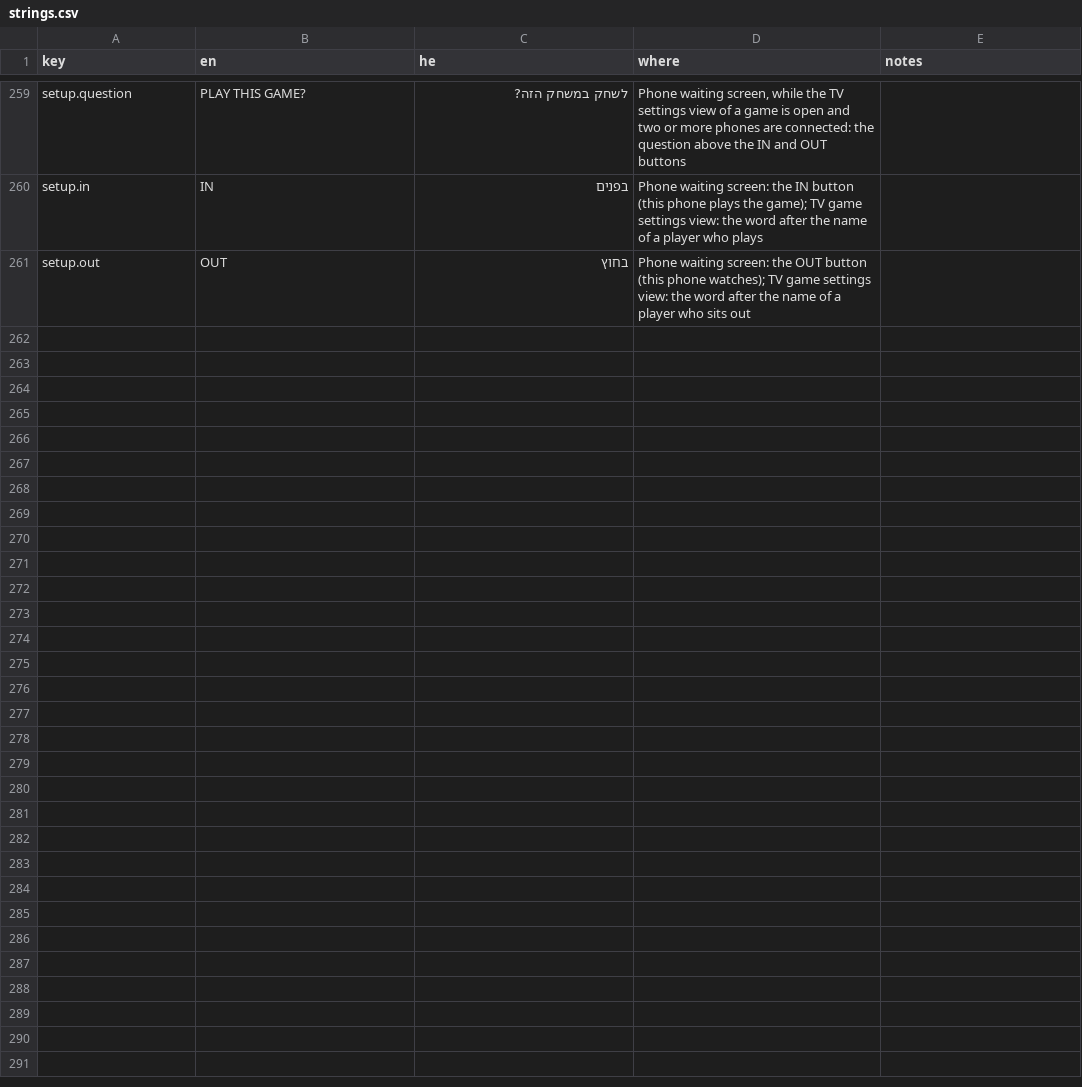
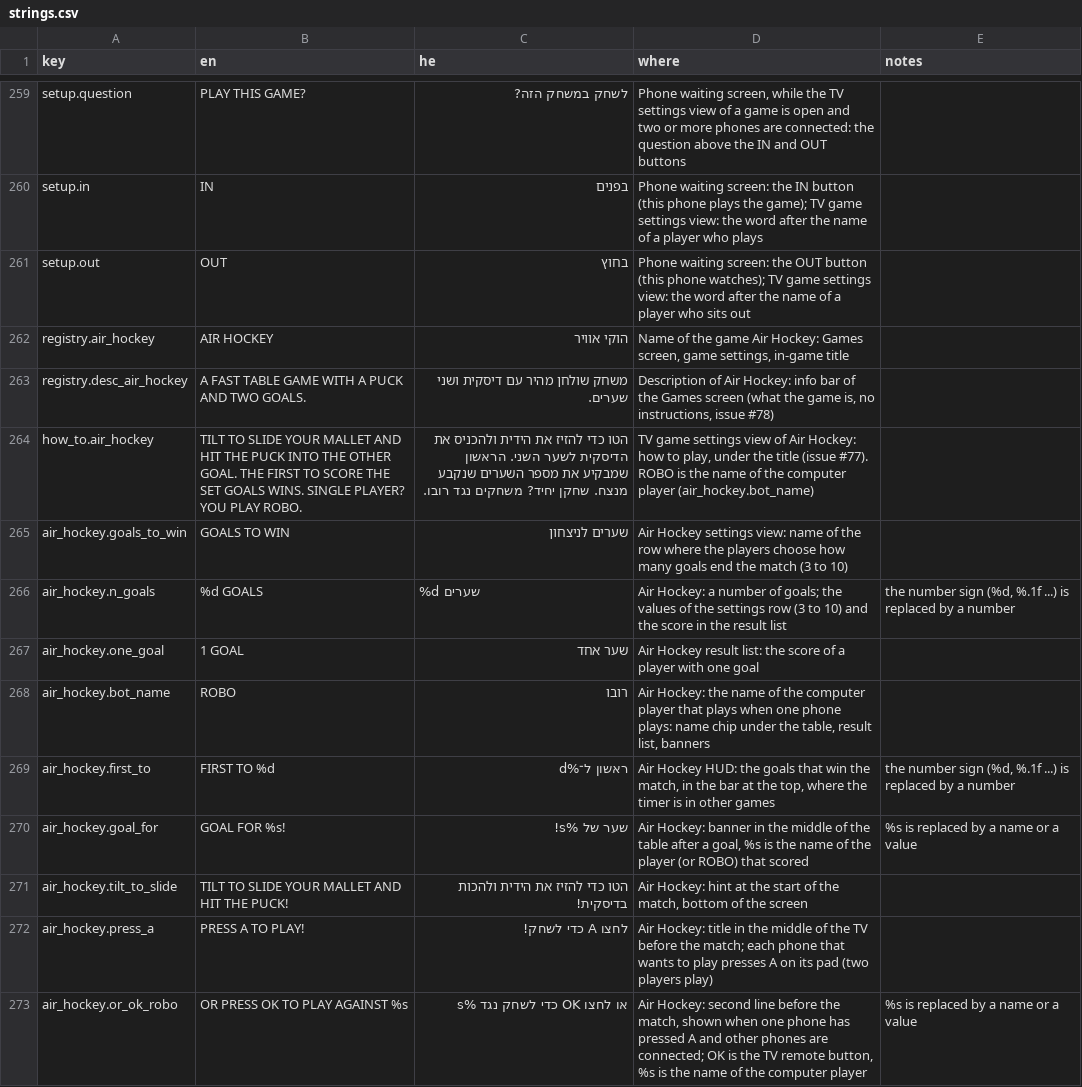
Before and after one commit to alonzo86/remote-play, a CSV file: assets/lang/strings.csv, drawn as a sheet; only a part is shown, gaps mark what is left out.

```diff
--- a/assets/lang/strings.csv
+++ b/assets/lang/strings.csv
@@ -261 +261,13 @@ setup.in,IN,בפנים,Phone waiting screen: the IN button (this phone plays the
 setup.out,OUT,בחוץ,Phone waiting screen: the OUT button (this phone watches); TV game settings view: the word after the name of a player who sits out,
+registry.air_hockey,AIR HOCKEY,הוקי אוויר,"Name of the game Air Hockey: Games screen, game settings, in-game title",
+registry.desc_air_hockey,A FAST TABLE GAME WITH A PUCK AND TWO GOALS.,משחק שולחן מהיר עם דיסקית ושני שערים.,"Description of Air Hockey: info bar of the Games screen (what the game is, no instructions, issue #78)",
+how_to.air_hockey,TILT TO SLIDE YOUR MALLET AND HIT THE PUCK INTO THE OTHER GOAL. THE FIRST TO SCORE THE SET GOALS WINS. SINGLE PLAYER? YOU PLAY ROBO.,הטו כדי להזיז את הידית ולהכניס את הדיסקית לשער השני. הראשון שמבקיע את מספר השערים שנקבע מנצח. שחקן יחיד? משחקים נגד רובו.,"TV game settings view of Air Hockey: how to play, under the title (issue #77). ROBO is the name of the computer player (air_hockey.bot_name)",
+air_hockey.goals_to_win,GOALS TO WIN,שערים לניצחון,Air Hockey settings view: name of the row where the players choose how many goals end the match (3 to 10),
+air_hockey.n_goals,%d GOALS,%d שערים,Air Hockey: a number of goals; the values of the settings row (3 to 10) and the score in the result list,"the number sign (%d, %.1f ...) is replaced by a number"
+air_hockey.one_goal,1 GOAL,שער אחד,Air Hockey result list: the score of a player with one goal,
+air_hockey.bot_name,ROBO,רובו,"Air Hockey: the name of the computer player that plays when one phone plays: name chip under the table, result list, banners",
+air_hockey.first_to,FIRST TO %d,ראשון ל־%d,"Air Hockey HUD: the goals that win the match, in the bar at the top, where the timer is in other games","the number sign (%d, %.1f ...) is replaced by a number"
+air_hockey.goal_for,GOAL FOR %s!,שער של %s!,"Air Hockey: banner in the middle of the table after a goal, %s is the name of the player (or ROBO) that scored",%s is replaced by a name or a value
+air_hockey.tilt_to_slide,TILT TO SLIDE YOUR MALLET AND HIT THE PUCK!,הטו כדי להזיז את הידית ולהכות בדיסקית!,"Air Hockey: hint at the start of the match, bottom of the screen",
+air_hockey.press_a,PRESS A TO PLAY!,לחצו A כדי לשחק!,Air Hockey: title in the middle of the TV before the match; each phone that wants to play presses A on its pad (two players play),
+air_hockey.or_ok_robo,OR PRESS OK TO PLAY AGAINST %s,או לחצו OK כדי לשחק נגד %s,"Air Hockey: second line before the match, shown when one phone has pressed A and other phones are connected; OK is the TV remote button, %s is the name of the computer player",%s is replaced by a name or a value
```
Also changed, not shown: 37 other files.
